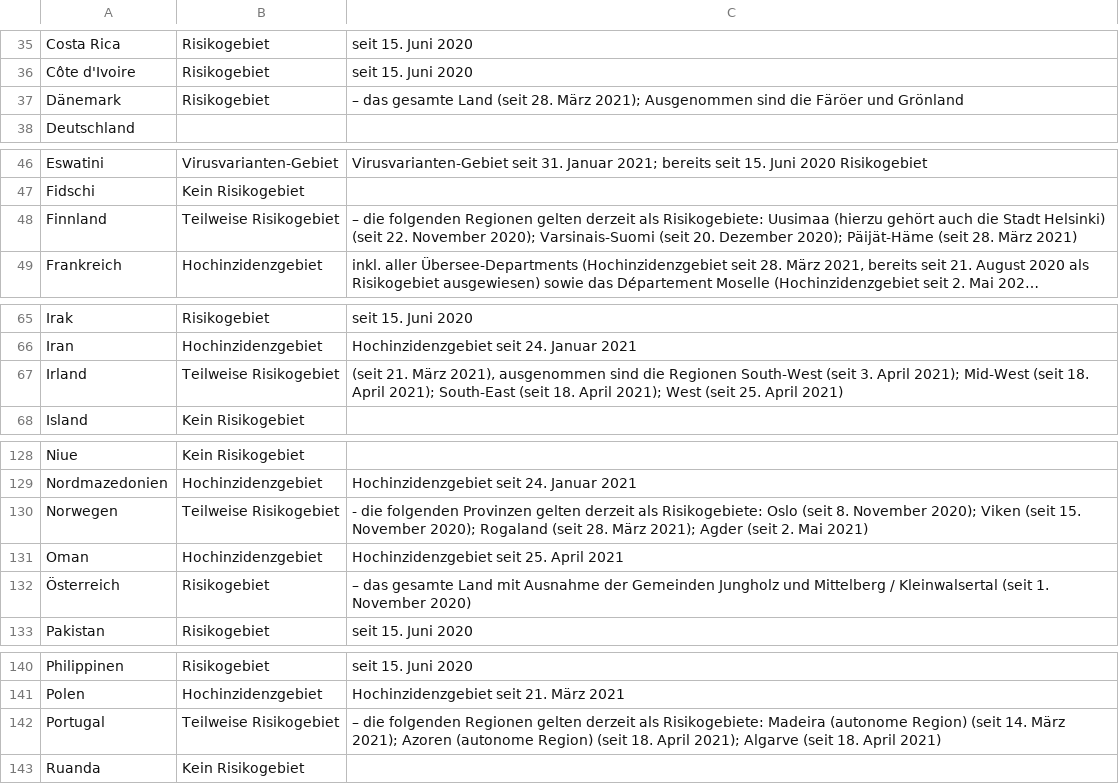
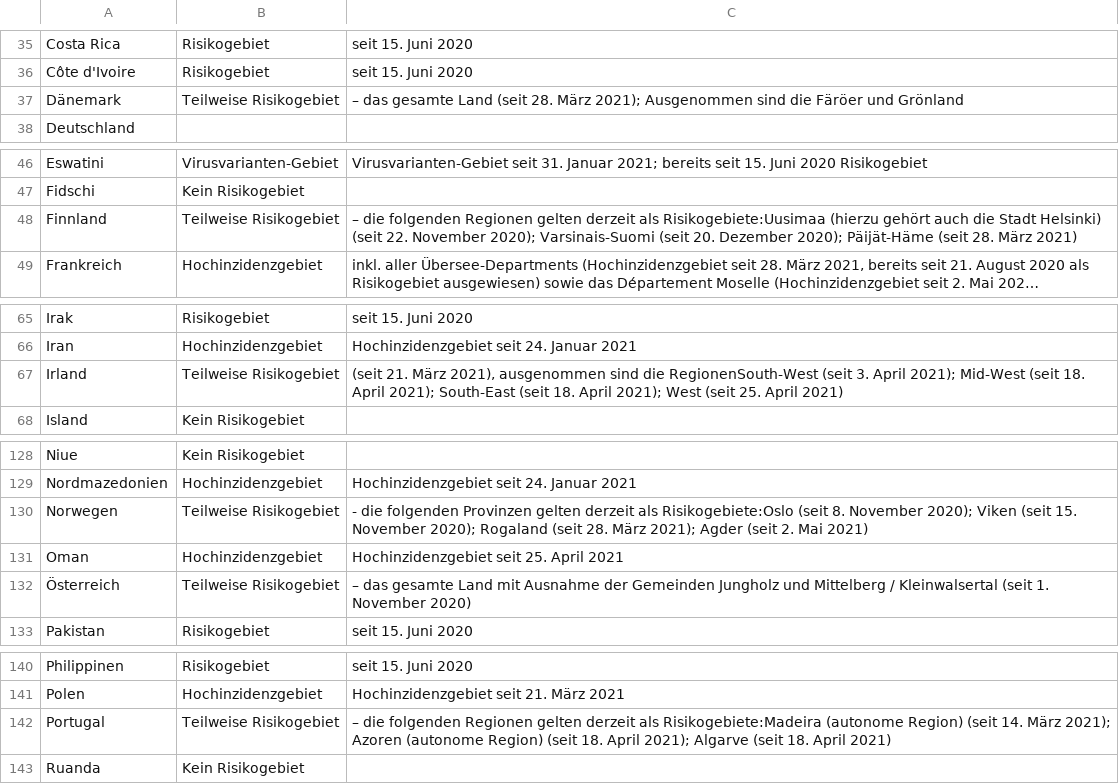
Before and after one commit to dieghernan/RKI-Corona-Atlas, a CSV file: assets/dist/db_countries_risk_de.csv, drawn as a sheet; only a part is shown, gaps mark what is left out; long unchanged cells end in …; the diff covers the shown part only; the diff names each change by its address in the sheet, - before the commit and + after, or states it on an @@ line.

```diff
--- a/assets/dist/db_countries_risk_de.csv
+++ b/assets/dist/db_countries_risk_de.csv
-B37: Risikogebiet
+B37: Teilweise Risikogebiet
-C48: …derzeit als Risikogebiete: Uusimaa (hierzu gehört…
+C48: …derzeit als Risikogebiete:Uusimaa (hierzu gehört…
-C67: …sind die Regionen South-West (seit 3.…
+C67: …sind die RegionenSouth-West (seit 3.…
-C130: …derzeit als Risikogebiete: Oslo (seit 8.…
+C130: …derzeit als Risikogebiete:Oslo (seit 8.…
-B132: Risikogebiet
+B132: Teilweise Risikogebiet
-C142: …derzeit als Risikogebiete: Madeira (autonome Region)…
+C142: …derzeit als Risikogebiete:Madeira (autonome Region)…
```
Also changed, not shown: 2 edited cells elsewhere in this file, assets/data/db_scraped.csv, assets/dist/db_countries_risk_en.csv, 4 other files.
